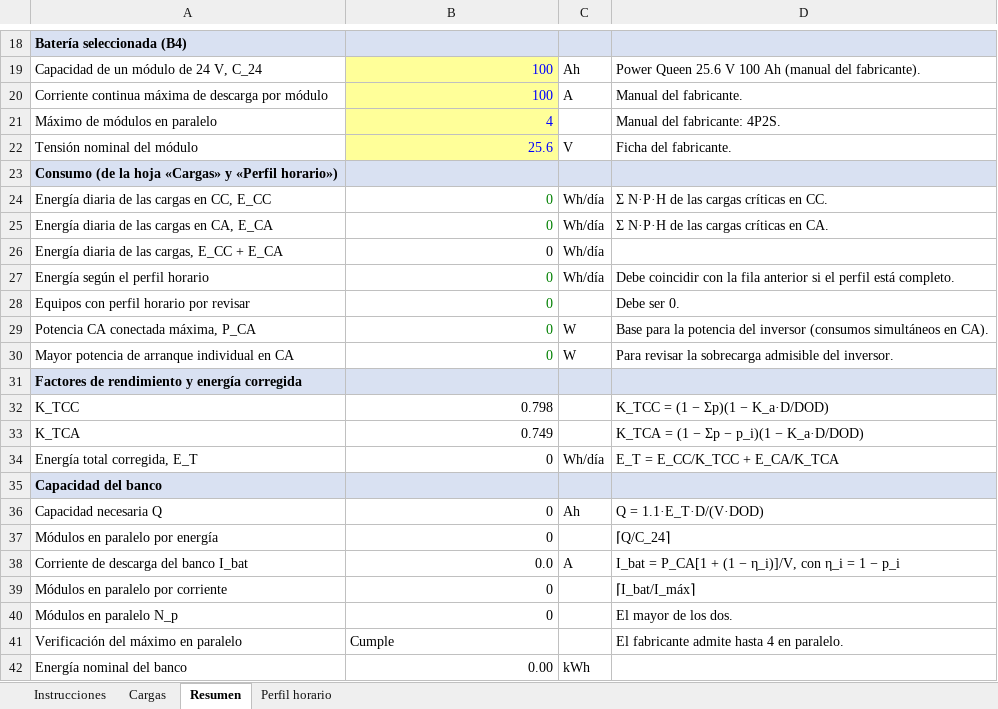
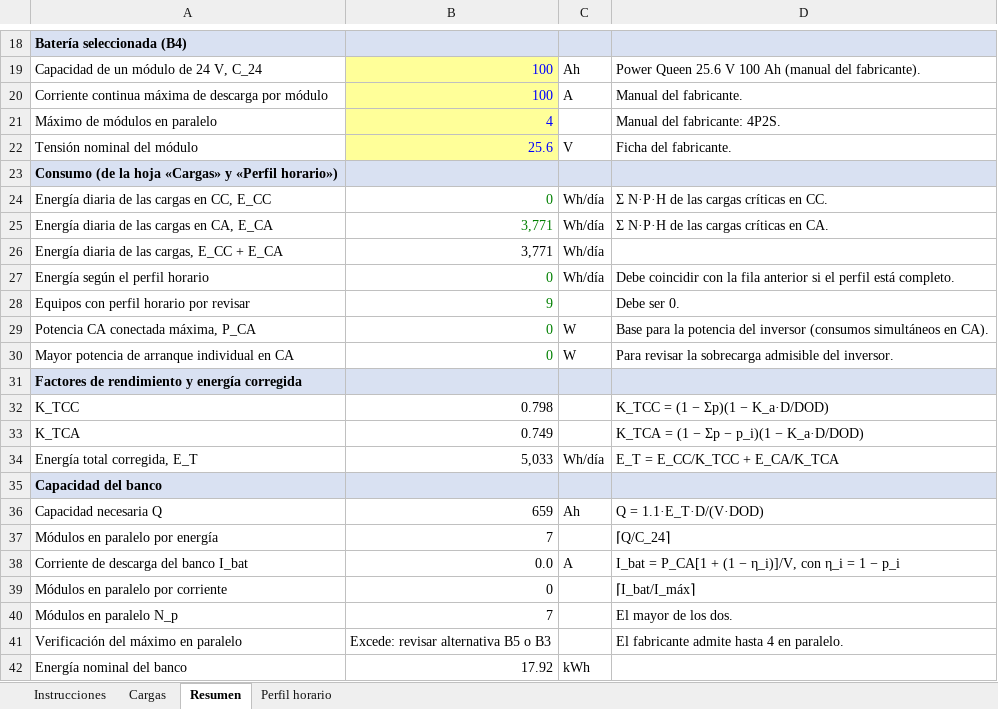
Before and after one commit to Jordis17/PROYECTO-2-FOTOVOLTAICOS, an Excel workbook: examen4/calculos/levantamiento_cargas_casa.xlsx, sheet Resumen, drawn as a sheet; only a part is shown, gaps mark what is left out; values as stored, in another font and other column widths than the file's, no borders; the diff names each change by its address in the sheet, - before the commit and + after, or states it on an @@ line.

```diff
--- a/examen4/calculos/levantamiento_cargas_casa.xlsx (sheet Resumen)
+++ b/examen4/calculos/levantamiento_cargas_casa.xlsx (sheet Resumen)
-B25:B26: 0
+B25:B26: 3,771
-B28: 0
+B28: 9
-B34: 0
+B34: 5,033
-B36: 0
+B36: 659
-B37: 0
+B37: 7
-B40: 0
+B40: 7
-B41: Cumple
+B41: Excede: revisar alternativa B5 o B3
-B42: 0.00
+B42: 17.92
```
Also changed, not shown: sheet Cargas, sheet Perfil horario, 5 other files.
